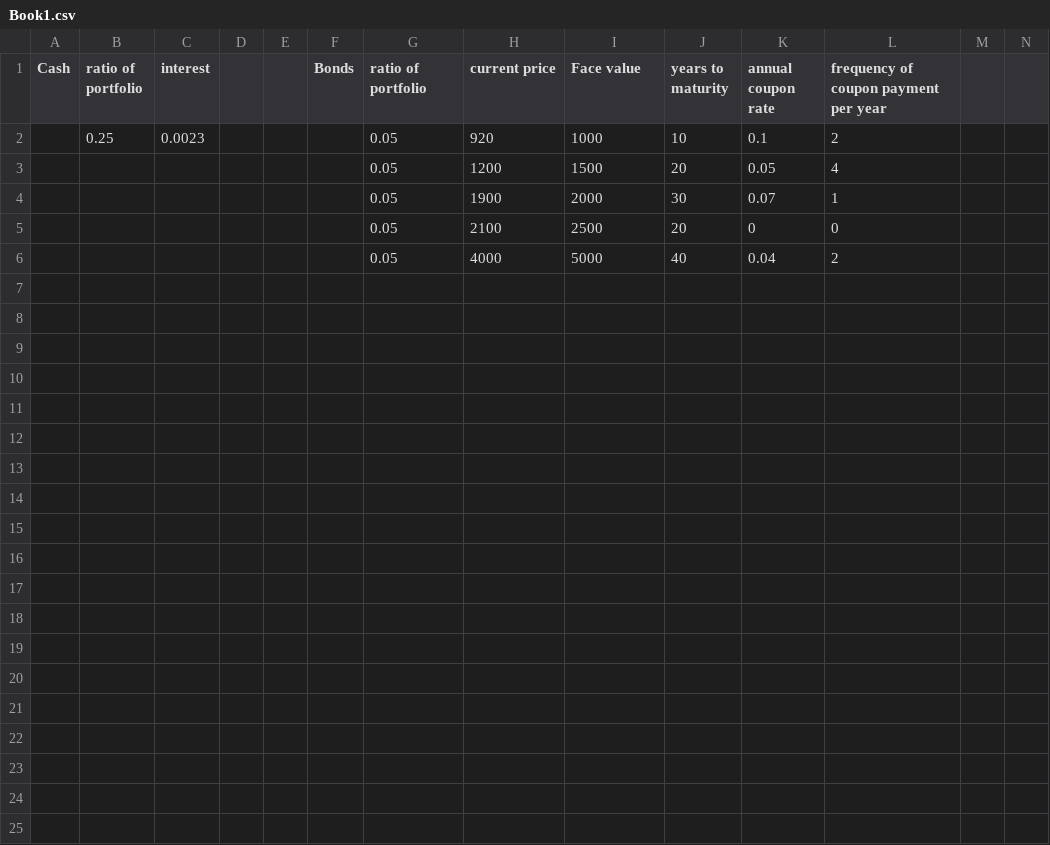
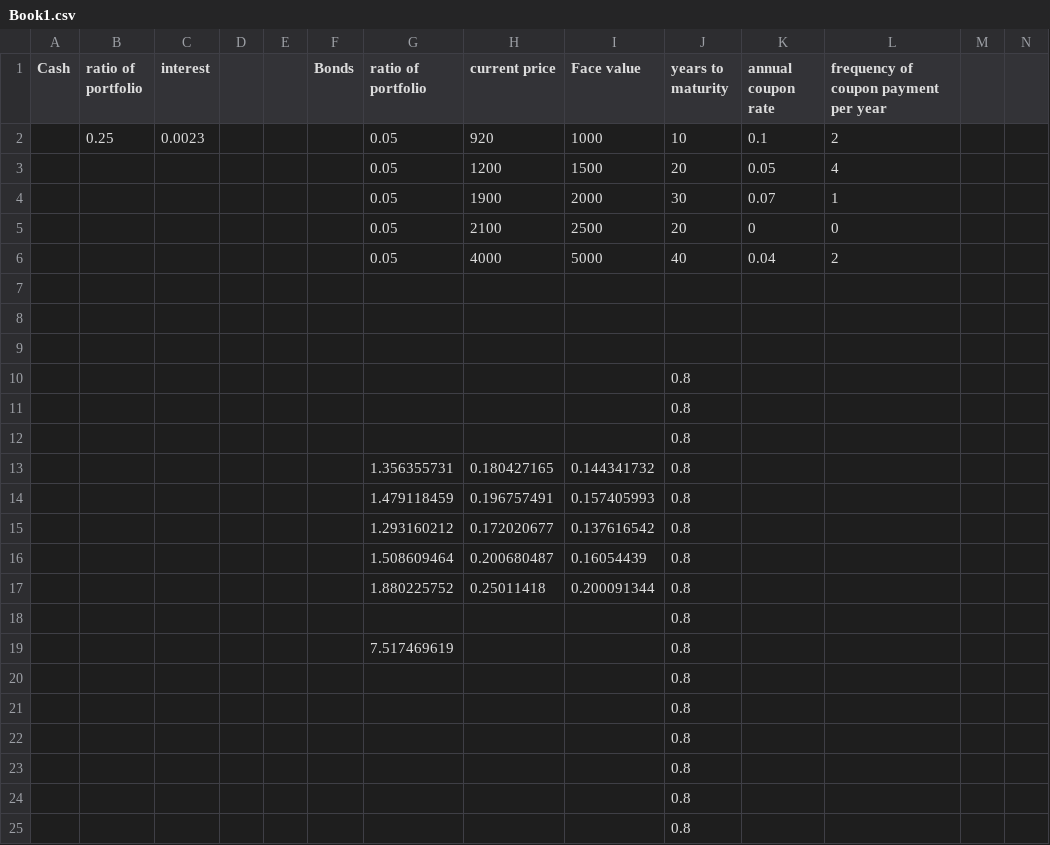
Before and after one commit to HudsonHurtig/TamuHack2023, a CSV file: Book1.csv, drawn as a sheet; only a part is shown; rows hold the shown columns only; the diff names each change by its address in the sheet, - before the commit and + after, or states it on an @@ line.

Commit message:
pish

```diff
--- a/Book1.csv
+++ b/Book1.csv
+row 7: (empty)
+row 8: (empty)
+row 9: (empty)
+row 10:  |  |  |  |  |  |  |  |  | 0.8
+row 11:  |  |  |  |  |  |  |  |  | 0.8
+row 12:  |  |  |  |  |  |  |  |  | 0.8
+row 13:  |  |  |  |  |  | 1.356355731 | 0.180427165 | 0.144341732 | 0.8
+row 14:  |  |  |  |  |  | 1.479118459 | 0.196757491 | 0.157405993 | 0.8
+row 15:  |  |  |  |  |  | 1.293160212 | 0.172020677 | 0.137616542 | 0.8
+row 16:  |  |  |  |  |  | 1.508609464 | 0.200680487 | 0.16054439 | 0.8
+row 17:  |  |  |  |  |  | 1.880225752 | 0.25011418 | 0.200091344 | 0.8
+row 18:  |  |  |  |  |  |  |  |  | 0.8
+row 19:  |  |  |  |  |  | 7.517469619 |  |  | 0.8
+row 20:  |  |  |  |  |  |  |  |  | 0.8
+row 21:  |  |  |  |  |  |  |  |  | 0.8
+row 22:  |  |  |  |  |  |  |  |  | 0.8
+row 23:  |  |  |  |  |  |  |  |  | 0.8
+row 24:  |  |  |  |  |  |  |  |  | 0.8
+row 25:  |  |  |  |  |  |  |  |  | 0.8
```
